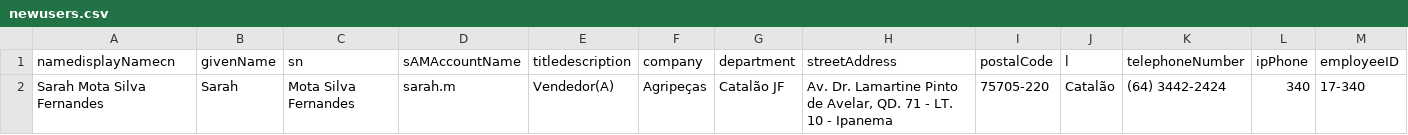
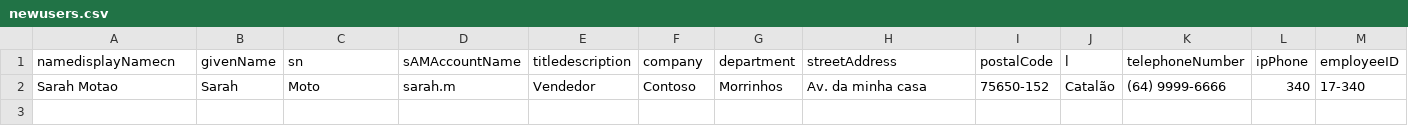
Before and after one commit to M3lk0r/Scriptchonsons, a CSV file: Windows/AD/CSV Example/newusers.csv, drawn as a sheet; only a part is shown; removed rows and columns are numbered as before the commit, all else as after; rows hold the shown columns only; the diff names each change by its address in the sheet, - before the commit and + after, or states it on an @@ line.

```diff
--- a/Windows/AD/CSV Example/newusers.csv
+++ b/Windows/AD/CSV Example/newusers.csv
-row 2: Sarah Mota Silva Fernandes | Sarah | Mota Silva Fernandes | sarah.m | Vendedor(A) | Agripeças | Catalão JF | Av. Dr. Lamartine Pinto de Avelar, QD. 71 - LT. 10 - Ipanema | 75705-220 | Catalão | (64) 3442-2424 | 340 | 17-340
+row 2: Sarah Motao | Sarah | Moto | sarah.m | Vendedor | Contoso | Morrinhos | Av. da minha casa | 75650-152 | Catalão | (64) 9999-6666 | 340 | 17-340
```
Also changed, not shown: 5 other files.
